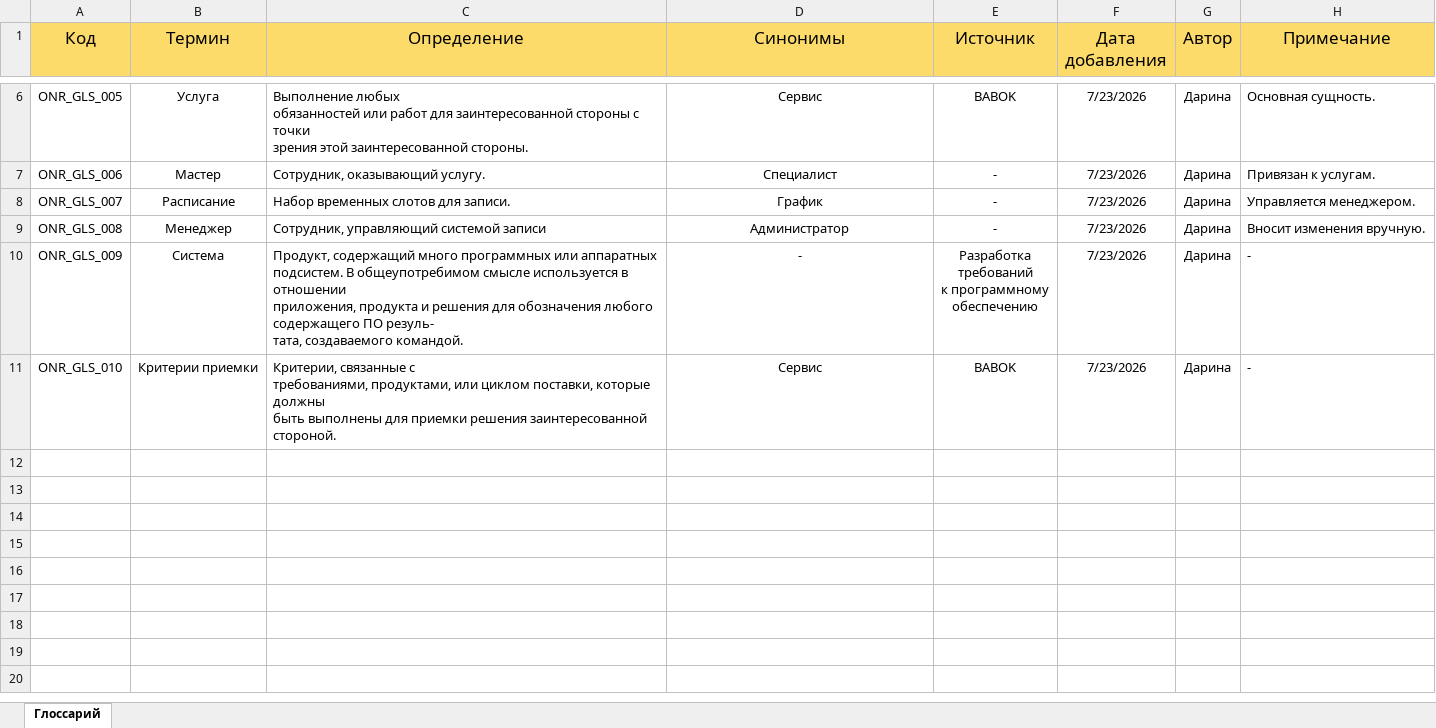
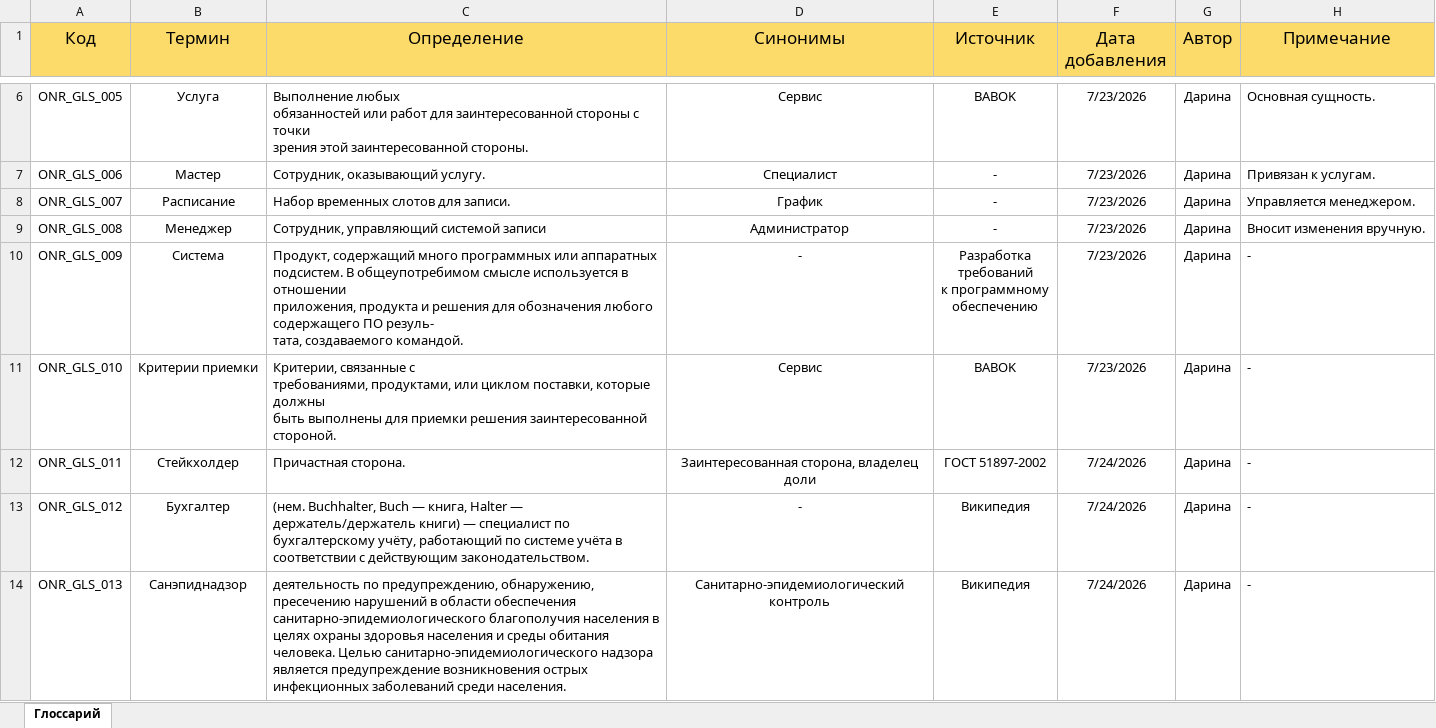
Before and after one commit to efimovadan/bsa-barbershop-case-study, an Excel workbook: src/ONR_GLS.xlsx, sheet Глоссарий, drawn as a sheet; only a part is shown, gaps mark what is left out; values as stored, in another font and other column widths than the file's, no borders; the diff names each change by its address in the sheet, - before the commit and + after, or states it on an @@ line.

```diff
--- a/src/ONR_GLS.xlsx (sheet Глоссарий)
+++ b/src/ONR_GLS.xlsx (sheet Глоссарий)
+row 12: ONR_GLS_011 | Стейкхолдер | Причастная сторона. | Заинтересованная сторона, владелец доли | ГОСТ 51897-2002 | 7/24/2026 | Дарина | -
+row 13: ONR_GLS_012 | Бухгалтер | (нем. Buchhalter, Buch — книга, Halter — держатель/держатель книги) — специалист по бухгалтерскому учёту, работающий по системе учёта в соответствии с действующим законодательством. | - | Википедия | 7/24/2026 | Дарина | -
+row 14: ONR_GLS_013 | Санэпиднадзор | деятельность по предупреждению, обнаружению, пресечению нарушений в области обеспечения санитарно-эпидемиологического благополучия населения в целях охраны здоровья населения и среды обитания человека. Целью санитарно-эпидемиологического надзора является предупреждение возникновения острых инфекционных заболеваний среди населения. | Санитарно-эпидемиологический контроль | Википедия | 7/24/2026 | Дарина | -
```
Also changed, not shown: 2 other files.
